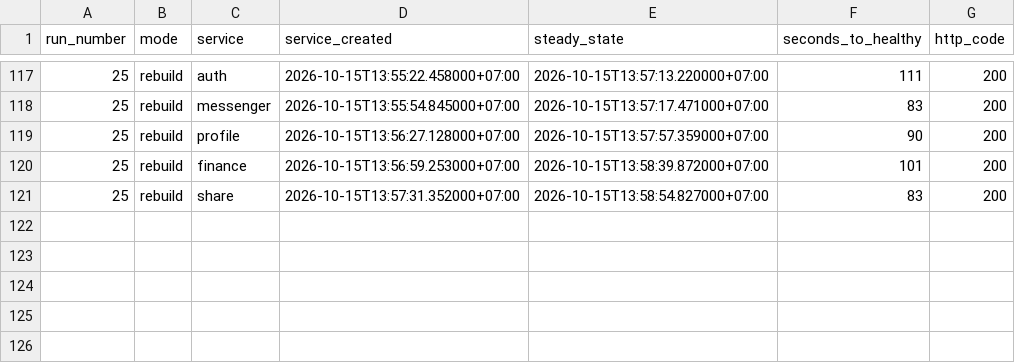
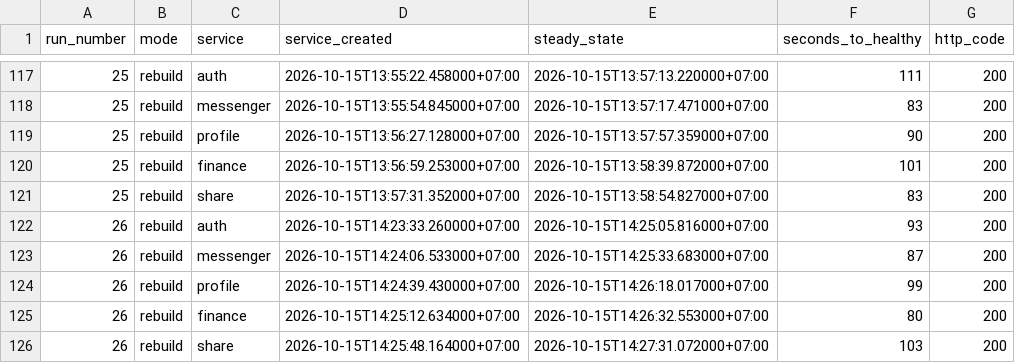
Before and after one commit to leangsengk90/devops2-assessment2, a CSV file: reports/github-actions/service-health.csv, drawn as a sheet; only a part is shown, gaps mark what is left out.

```diff
--- a/reports/github-actions/service-health.csv
+++ b/reports/github-actions/service-health.csv
@@ -121 +121,6 @@ run_number,mode,service,service_created,steady_state,seconds_to_healthy,http_cod
 25,rebuild,share,2026-10-15T13:57:31.352000+07:00,2026-10-15T13:58:54.827000+07:00,83,200
+26,rebuild,auth,2026-10-15T14:23:33.260000+07:00,2026-10-15T14:25:05.816000+07:00,93,200
+26,rebuild,messenger,2026-10-15T14:24:06.533000+07:00,2026-10-15T14:25:33.683000+07:00,87,200
+26,rebuild,profile,2026-10-15T14:24:39.430000+07:00,2026-10-15T14:26:18.017000+07:00,99,200
+26,rebuild,finance,2026-10-15T14:25:12.634000+07:00,2026-10-15T14:26:32.553000+07:00,80,200
+26,rebuild,share,2026-10-15T14:25:48.164000+07:00,2026-10-15T14:27:31.072000+07:00,103,200
```
Also changed, not shown: reports/github-actions/timings.csv, 4 other files.
